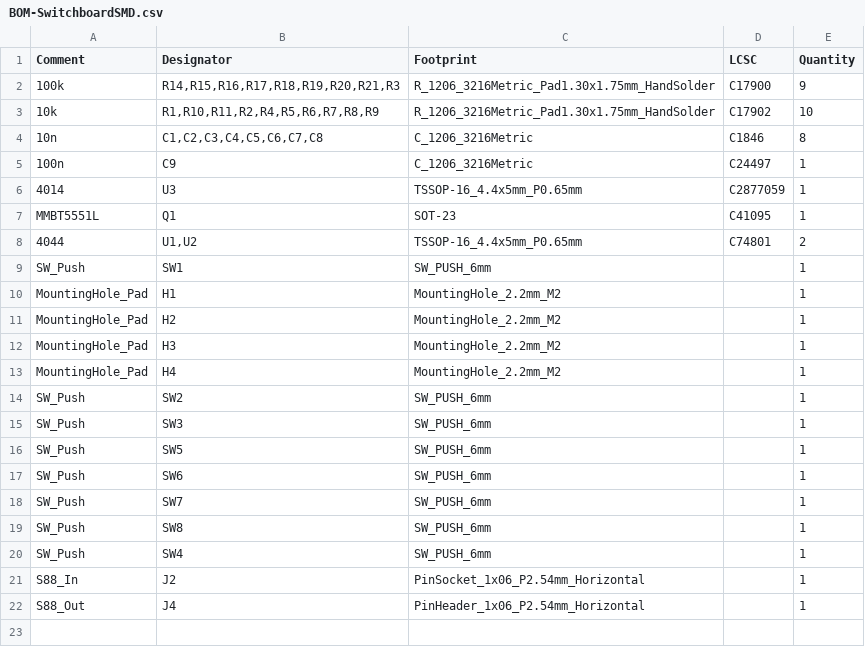
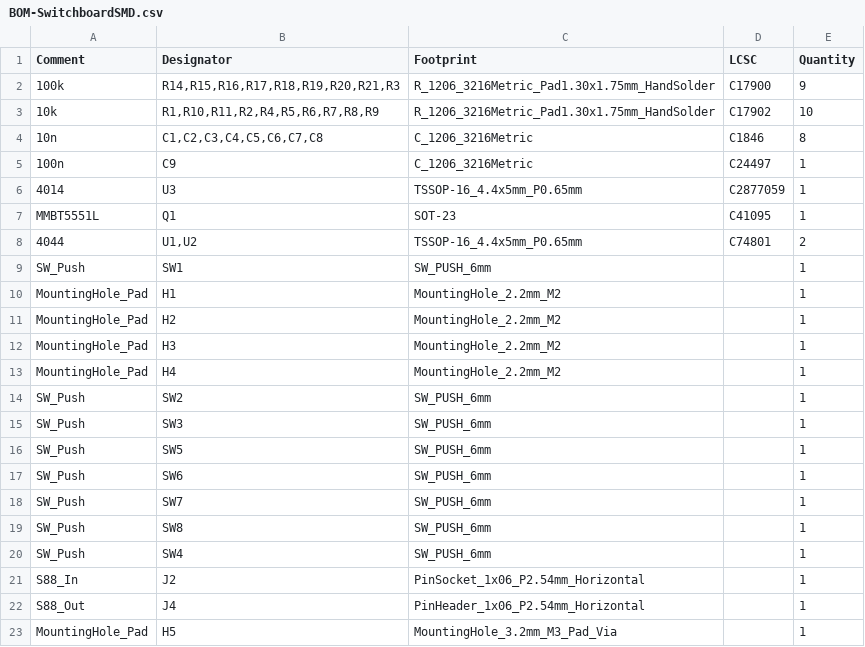
Before and after one commit to deltaphi/RR32CanController, a CSV file: Hardware/SwitchboardSMD/jlcpcb/production_files/BOM-SwitchboardSMD.csv, drawn as a sheet; the diff names each change by its address in the sheet, - before the commit and + after, or states it on an @@ line.

Commit message:
Files as sent for production

```diff
--- a/Hardware/SwitchboardSMD/jlcpcb/production_files/BOM-SwitchboardSMD.csv
+++ b/Hardware/SwitchboardSMD/jlcpcb/production_files/BOM-SwitchboardSMD.csv
+row 23: MountingHole_Pad | H5 | MountingHole_3.2mm_M3_Pad_Via |  | 1
```
Also changed, not shown: 4 other files.
